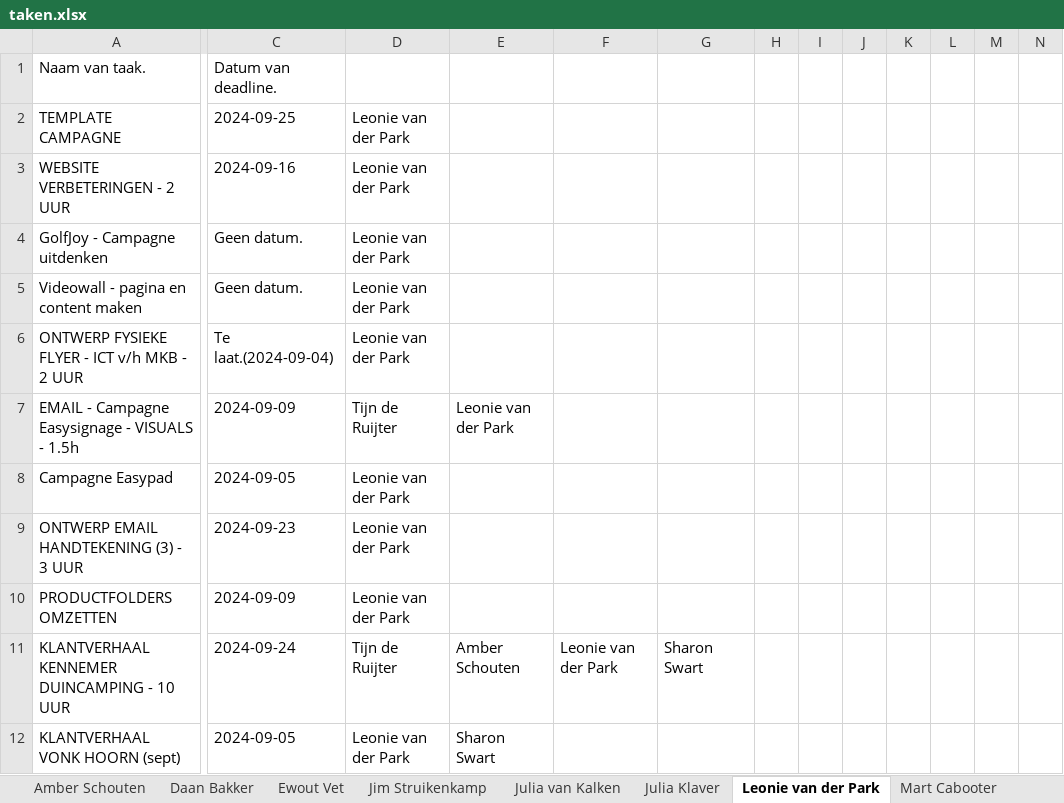
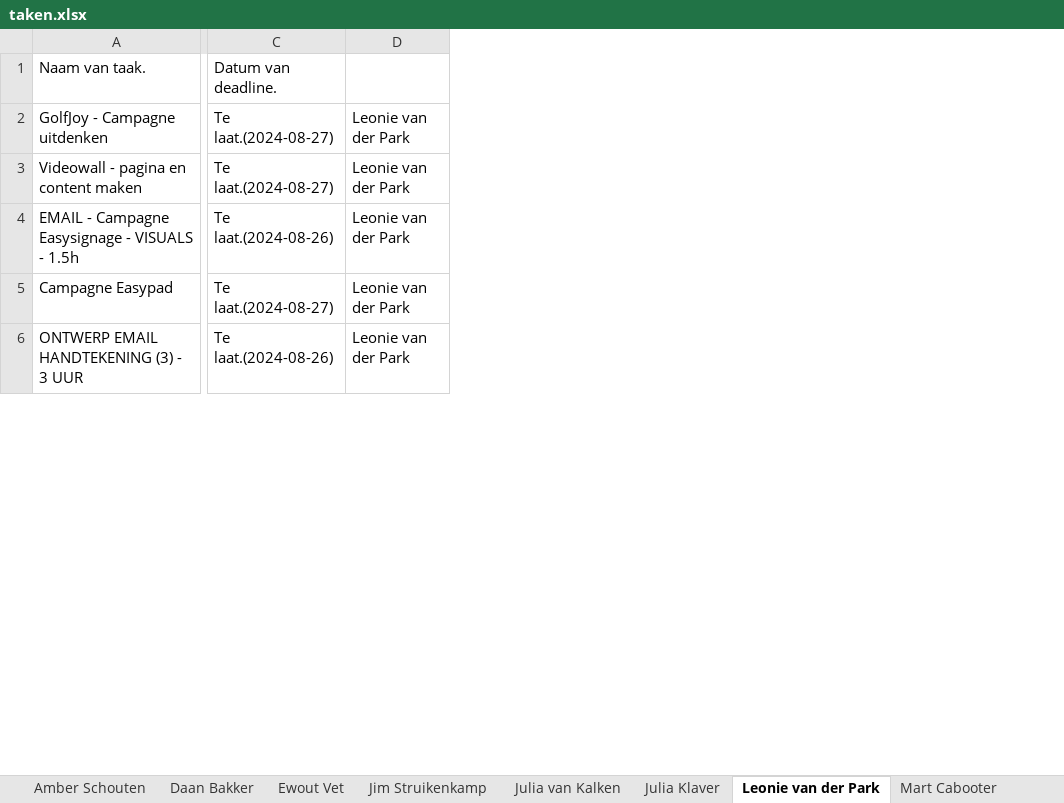
Before and after one commit to MorrisNijland3/YoungSparks, an Excel workbook: frontend/taken.xlsx, sheet Leonie van der Park, drawn as a sheet; only a part is shown, gaps mark what is left out; values as stored, in another font and other column widths than the file's, no borders; removed rows and columns are numbered as before the commit, all else as after; rows hold the shown columns only; the diff covers the shown part only; the diff names each change by its address in the sheet, - before the commit and + after, or states it on an @@ line.

```diff
--- a/frontend/taken.xlsx (sheet Leonie van der Park)
+++ b/frontend/taken.xlsx (sheet Leonie van der Park)
-column C, row 1: Datum van deadline.; rows 4-5: Geen datum. | Geen datum.; rows 7-9: 2024-09-09 | 2024-09-05 | 2024-09-23
-column D, rows 4-5: Leonie van der Park | Leonie van der Park; rows 7-9: Tijn de Ruijter | Leonie van der Park | Leonie van der Park
+column C, rows 1-6: Datum van deadline. | Te laat.(2024-08-27) | Te laat.(2024-08-27) | Te laat.(2024-08-26) | Te laat.(2024-08-27) | Te laat.(2024-08-26)
-column F, empty
-column G, empty
-column H, empty
-column I, empty
-column J, empty
-column K, empty
-column L, empty
-column M, empty
-column N, empty
-row 2: TEMPLATE CAMPAGNE | 2024-09-25 | Leonie van der Park
-row 3: WEBSITE VERBETERINGEN - 2 UUR | 2024-09-16 | Leonie van der Park
-D2:D3: (empty)
+D2:D3: Leonie van der Park
-row 6: ONTWERP FYSIEKE FLYER - ICT v/h MKB - 2 UUR | Te laat.(2024-09-04) | Leonie van der Park
-D5:D6: (empty)
+D5:D6: Leonie van der Park
-row 10: PRODUCTFOLDERS OMZETTEN | 2024-09-09 | Leonie van der Park
-row 11: KLANTVERHAAL KENNEMER DUINCAMPING - 10 UUR | 2024-09-24 | Tijn de Ruijter | Amber Schouten | Leonie van der Park | Sharon Swart
-row 12: KLANTVERHAAL VONK HOORN (sept) | 2024-09-05 | Leonie van der Park | Sharon Swart
```
Also changed, not shown: 1 added row, 14 removed rows and 4 edited cells elsewhere in this sheet, sheet Miel Tiebie, sheet Amber Schouten, sheet Steijn van Buuren, sheet Sharon Swart, sheet Julia Klaver, sheet Ewout Vet, 7 more sheets, 2 other files.
